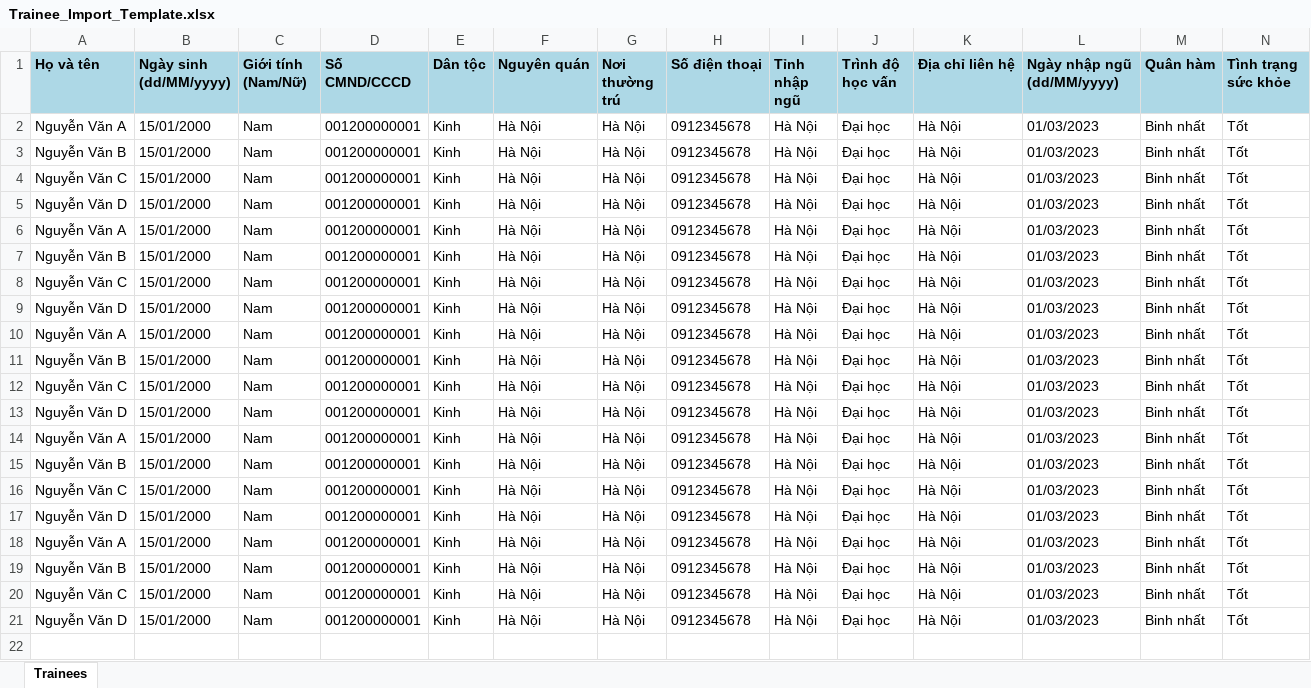
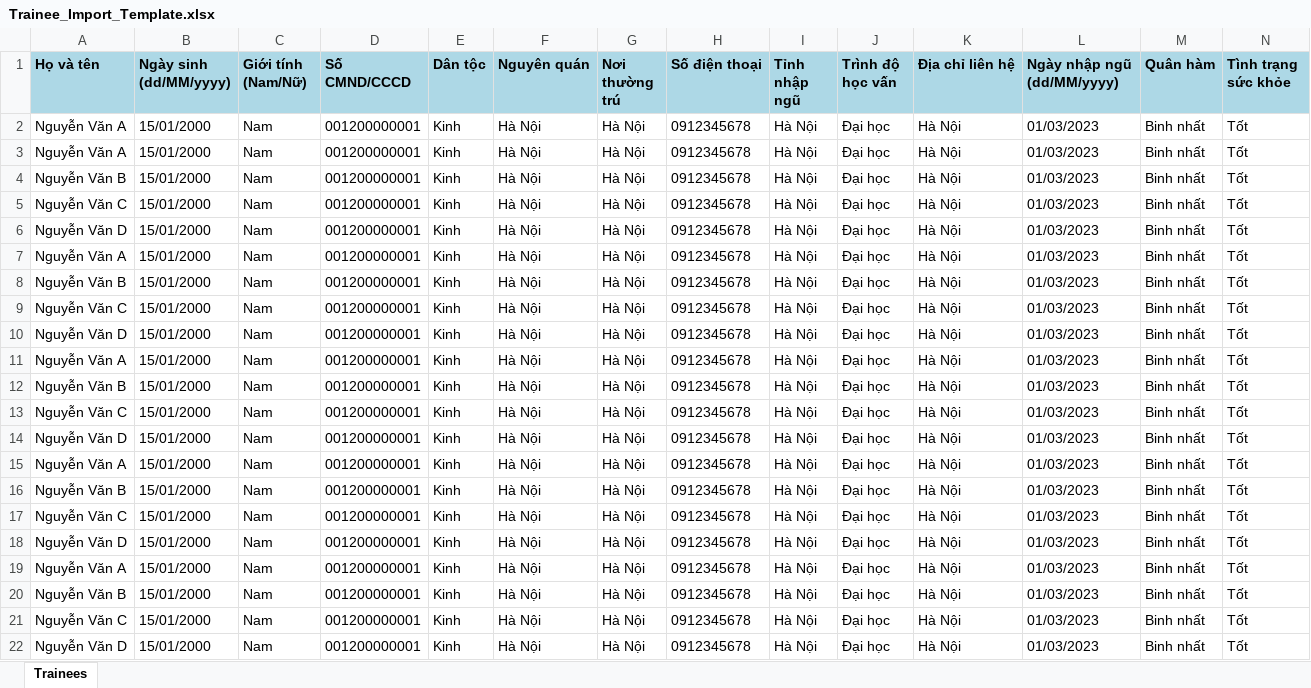
Before and after one commit to volamdainhat/QuanLyHocVien, an Excel workbook: StudentManagementSystem/Sample data/Trainee_Import_Template.xlsx, sheet Trainees, drawn as a sheet; only a part is shown; values as stored, in another font and other column widths than the file's, no borders; rows hold the shown columns only; the diff names each change by its address in the sheet, - before the commit and + after, or states it on an @@ line.

```diff
--- a/StudentManagementSystem/Sample data/Trainee_Import_Template.xlsx (sheet Trainees)
+++ b/StudentManagementSystem/Sample data/Trainee_Import_Template.xlsx (sheet Trainees)
+row 2: Nguyễn Văn A | 15/01/2000 | Nam | 001200000001 | Kinh | Hà Nội | Hà Nội | 0912345678 | Hà Nội | Đại học | Hà Nội | 01/03/2023 | Binh nhất | Tốt
```
Also changed, not shown: 4 other files.
